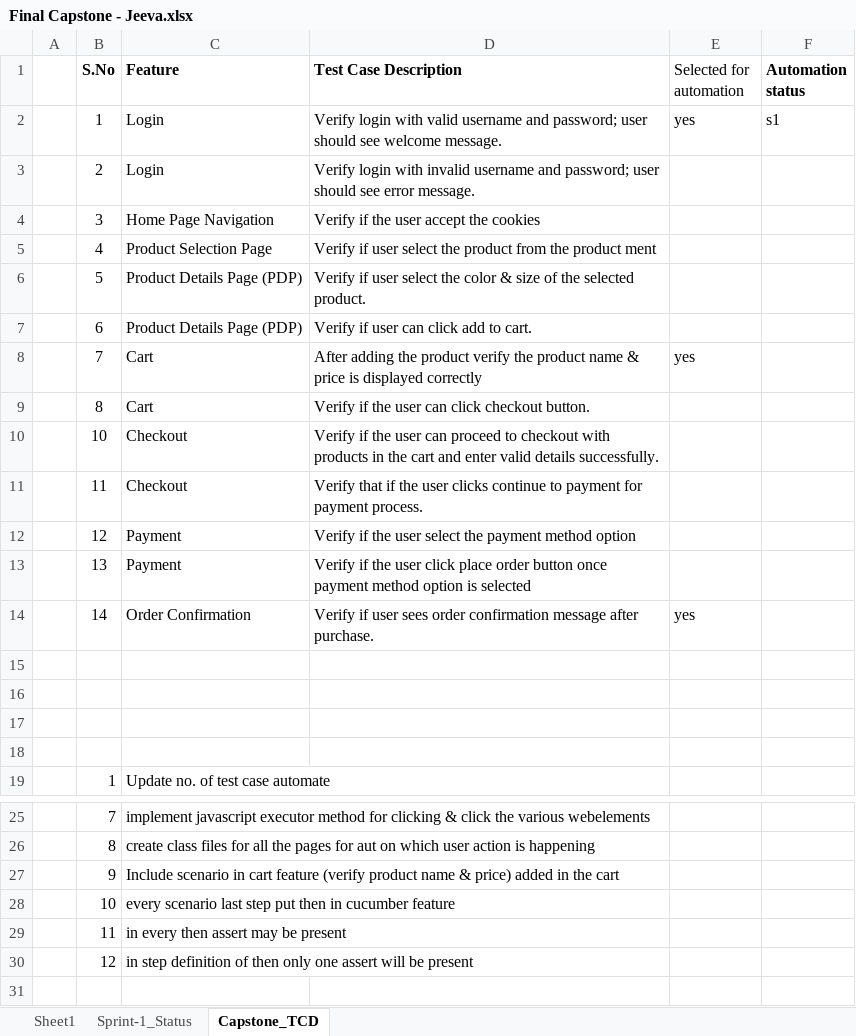
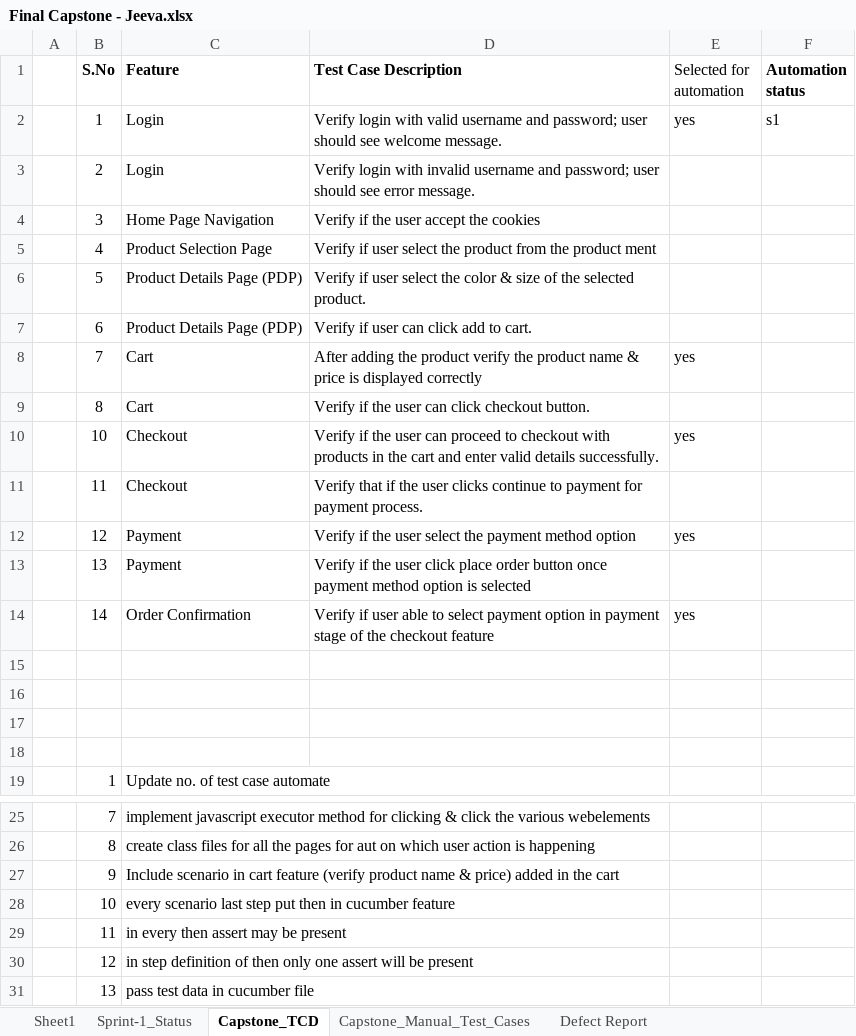
Before and after one commit to jeevamukesh2001/Capstone_14-11-2025, an Excel workbook: Final Capstone - Jeeva.xlsx, sheet Capstone_TCD, drawn as a sheet; only a part is shown, gaps mark what is left out; values as stored, in another font and other column widths than the file's, no borders; the diff names each change by its address in the sheet, - before the commit and + after, or states it on an @@ line.

Commit message:
Capstone Submitted

```diff
--- a/Final Capstone - Jeeva.xlsx (sheet Capstone_TCD)
+++ b/Final Capstone - Jeeva.xlsx (sheet Capstone_TCD)
+sheet tab: Capstone_Manual_Test_Cases
+sheet tab: Defect Report
-E10 (Selected for automation): (empty)
+E10 (Selected for automation): yes
-E12 (Selected for automation): (empty)
+E12 (Selected for automation): yes
-D14 (Test Case Description): …if user sees order confirmation message after purchase.
+D14 (Test Case Description): …if user able to select payment option in payment stage of the checkout feature
+row 31:  | 13 | pass test data in cucumber file
```
Also changed, not shown: sheet Sprint-1_Status, 2 other files.
